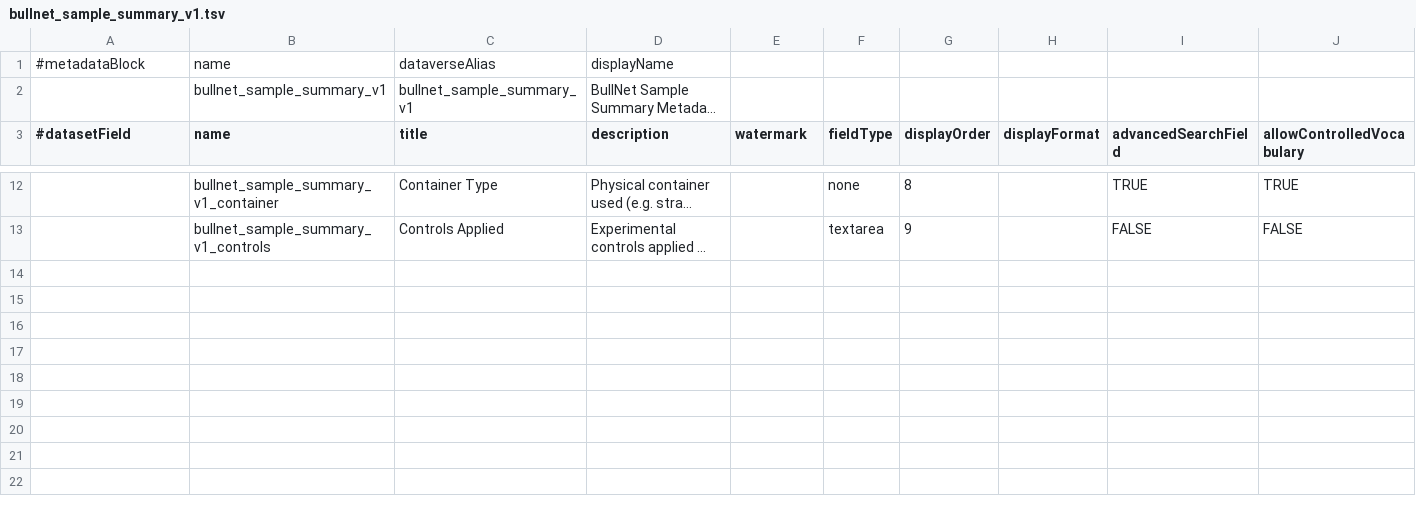
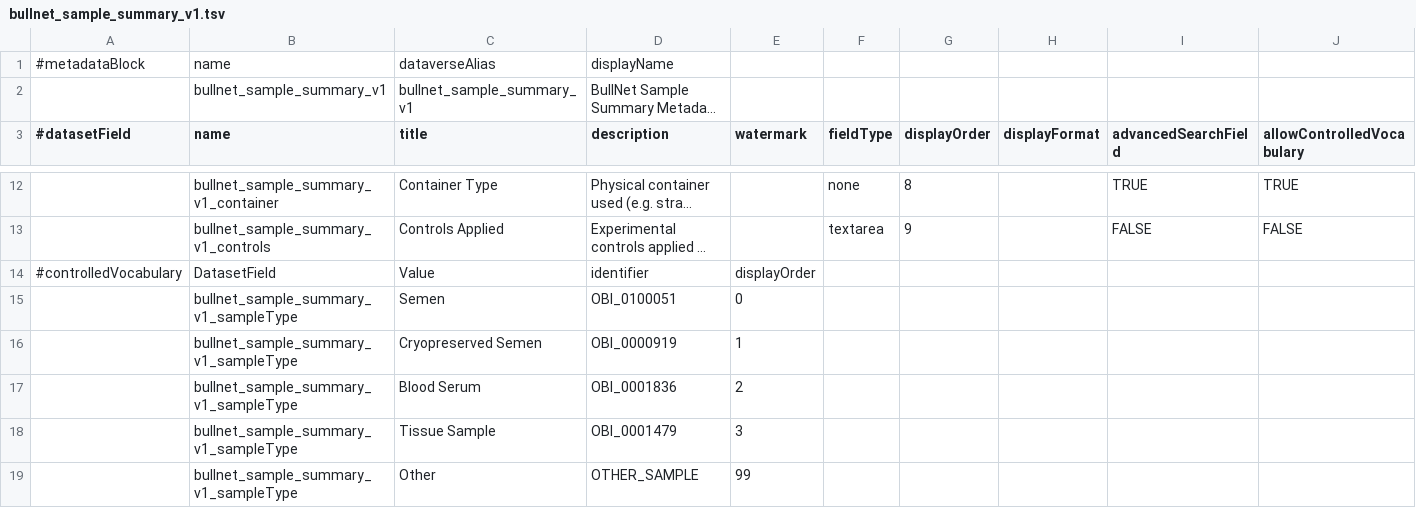
Before and after one commit to FAIRSpace-Cologne/MetadataTemplates, a TSV file: bullnet/bullnet_sample_summary_v1.tsv, drawn as a sheet; only a part is shown, gaps mark what is left out; long unchanged cells end in …; rows hold the shown columns only; the diff names each change by its address in the sheet, - before the commit and + after, or states it on an @@ line.

Commit message:
Update bullnet_sample_summary_v1.tsv

```diff
--- a/bullnet/bullnet_sample_summary_v1.tsv
+++ b/bullnet/bullnet_sample_summary_v1.tsv
+row 14: #controlledVocabulary | DatasetField | Value | identifier | displayOrder
+row 15:  | bullnet_sample_summary_v1_sampleType | Semen | OBI_0100051 | 0
+row 16:  | bullnet_sample_summary_v1_sampleType | Cryopreserved Semen | OBI_0000919 | 1
+row 17:  | bullnet_sample_summary_v1_sampleType | Blood Serum | OBI_0001836 | 2
+row 18:  | bullnet_sample_summary_v1_sampleType | Tissue Sample | OBI_0001479 | 3
+row 19:  | bullnet_sample_summary_v1_sampleType | Other | OTHER_SAMPLE | 99
```
